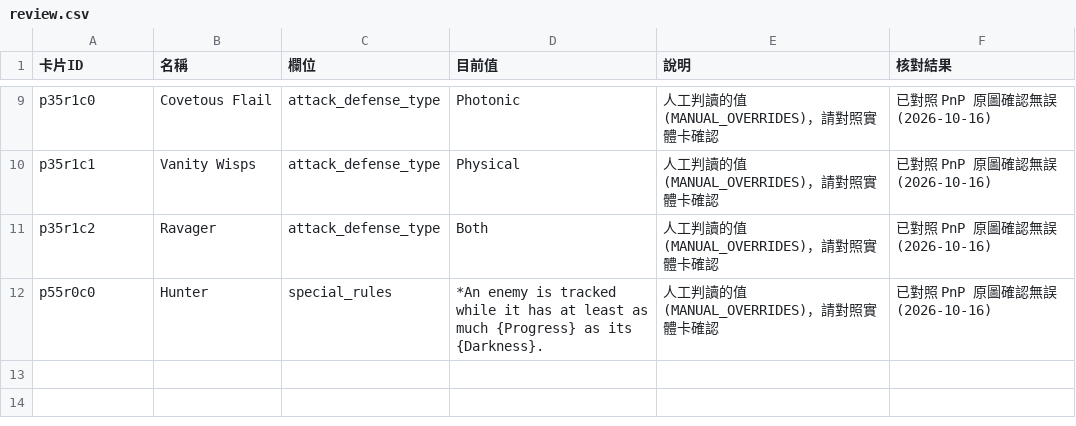
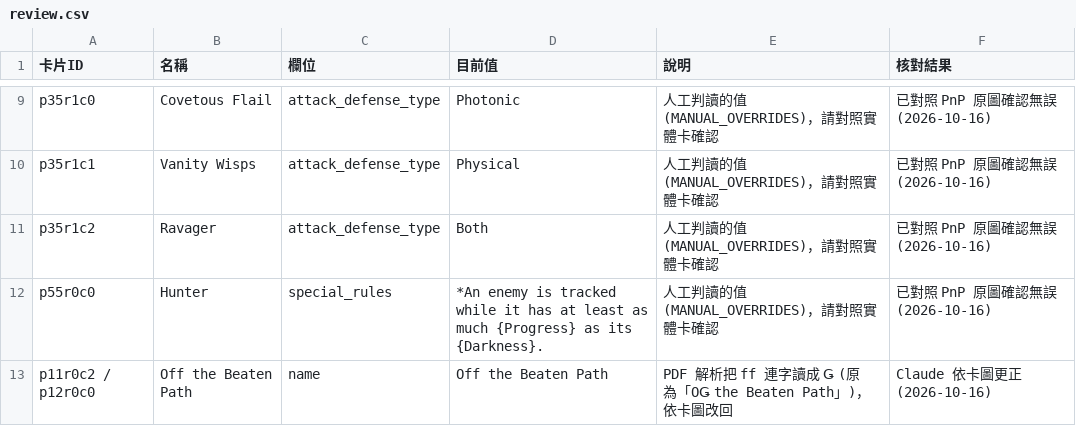
Before and after one commit to Pelody/Radiance, a CSV file: data/review.csv, drawn as a sheet; only a part is shown, gaps mark what is left out.

```diff
--- a/data/review.csv
+++ b/data/review.csv
@@ -12 +12,2 @@ p35r1c2,Ravager,attack_defense_type,Both,人工判讀的值 (MANUAL_OVERRIDES)
 p55r0c0,Hunter,special_rules,*An enemy is tracked while it has at least as much {Progress} as its {Darkness}.,人工判讀的值 (MANUAL_OVERRIDES)，請對照實體卡確認,已對照 PnP 原圖確認無誤 (2026-10-16)
+p11r0c2 / p12r0c0,Off the Beaten Path,name,Off the Beaten Path,PDF 解析把 ff 連字讀成 Ǥ (原為「OǤ the Beaten Path」)，依卡圖改回,Claude 依卡圖更正 (2026-10-16)
```
Also changed, not shown: 17 other files.
